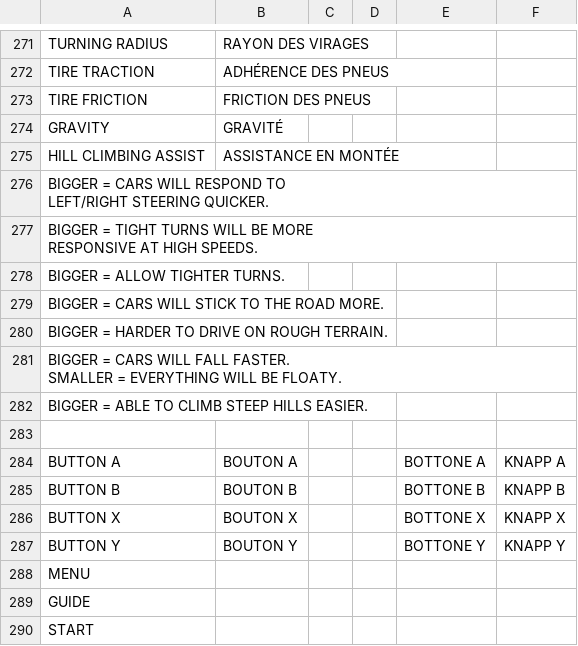
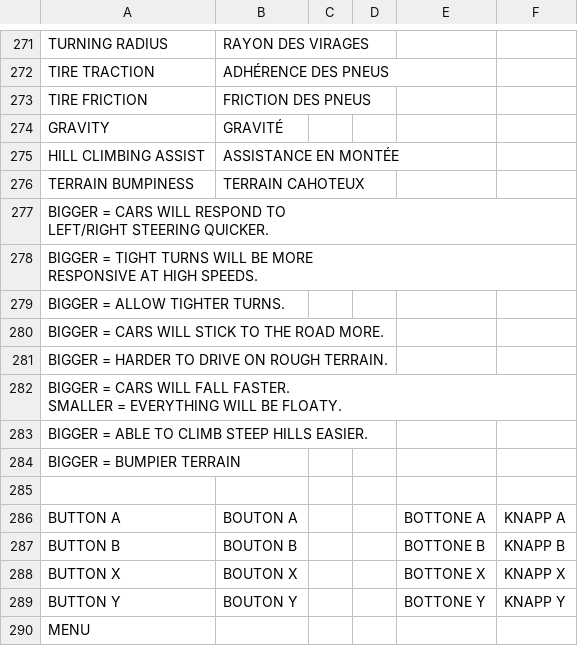
Before and after one commit to jorio/CroMagRally, a CSV file: Data/System/strings.csv, drawn as a sheet; only a part is shown, gaps mark what is left out; the shorter side is filled out with more unchanged rows.

Commit message:
Terrain bumpiness physics mod

```diff
--- a/Data/System/strings.csv
+++ b/Data/System/strings.csv
@@ -340,2 +340,3 @@ GRAVITY,GRAVITÉ,,,,
 HILL CLIMBING ASSIST,ASSISTANCE EN MONTÉE,,,,
+TERRAIN BUMPINESS,TERRAIN CAHOTEUX,,,,
 "BIGGER = CARS WILL RESPOND TO
@@ -350,2 +351,3 @@ SMALLER = EVERYTHING WILL BE FLOATY.",,,,,
 BIGGER = ABLE TO CLIMB STEEP HILLS EASIER.,,,,,
+BIGGER = BUMPIER TERRAIN,,,,,
 ,,,,,
```
Also changed, not shown: 7 other files.
